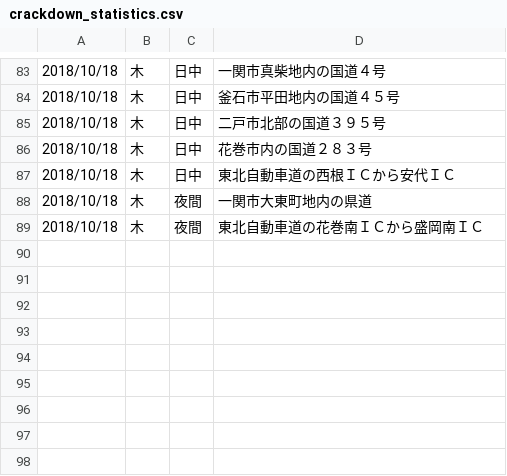
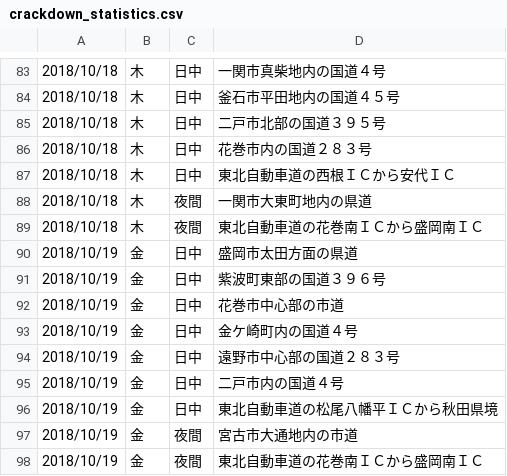
Before and after one commit to TY2021/Iwate-crackdown, a CSV file: crackdown_statistics.csv, drawn as a sheet; only a part is shown, gaps mark what is left out.

```diff
--- a/crackdown_statistics.csv
+++ b/crackdown_statistics.csv
@@ -89 +89,10 @@
 2018/10/18,木,夜間,東北自動車道の花巻南ＩＣから盛岡南ＩＣ
+2018/10/19,金,日中,盛岡市太田方面の県道
+2018/10/19,金,日中,紫波町東部の国道３９６号
+2018/10/19,金,日中,花巻市中心部の市道
+2018/10/19,金,日中,金ケ崎町内の国道４号
+2018/10/19,金,日中,遠野市中心部の国道２８３号
+2018/10/19,金,日中,二戸市内の国道４号
+2018/10/19,金,日中,東北自動車道の松尾八幡平ＩＣから秋田県境
+2018/10/19,金,夜間,宮古市大通地内の市道
+2018/10/19,金,夜間,東北自動車道の花巻南ＩＣから盛岡南ＩＣ
```
Also changed, not shown: 3 other files.
